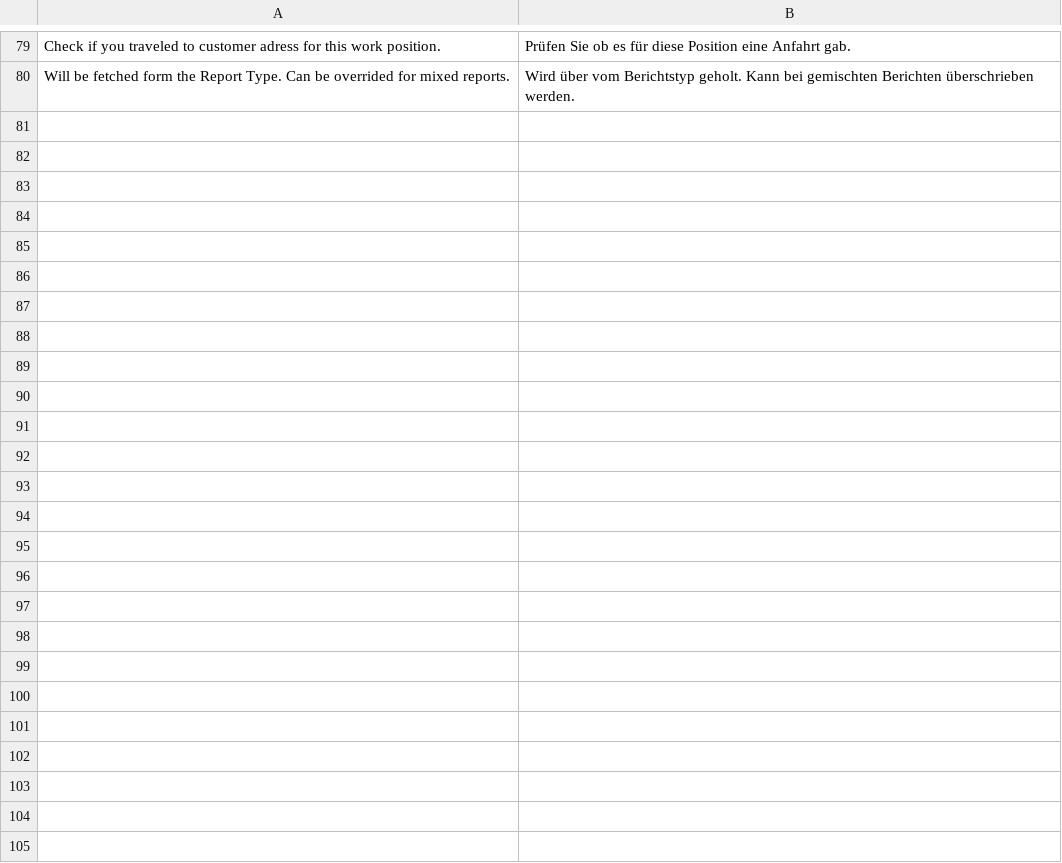
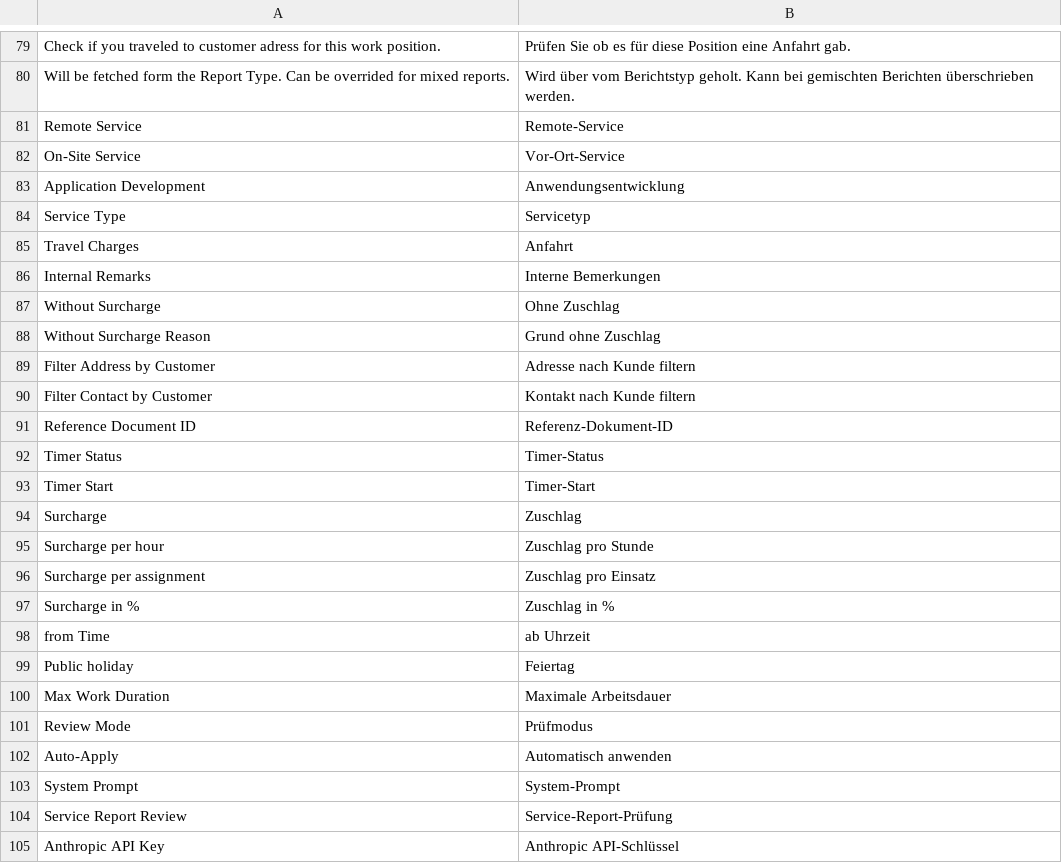
Before and after one commit to itsdaveit/fieldservice, a CSV file: fieldservice/translations/de.csv, drawn as a sheet; only a part is shown, gaps mark what is left out.

```diff
--- a/fieldservice/translations/de.csv
+++ b/fieldservice/translations/de.csv
@@ -80 +80,26 @@ Check if you traveled to customer adress for this work position., Prüfen Sie ob
 Will be fetched form the Report Type. Can be overrided for mixed reports., Wird über vom Berichtstyp geholt. Kann bei gemischten Berichten überschrieben werden.
+Remote Service,Remote-Service,
+On-Site Service,Vor-Ort-Service,
+Application Development,Anwendungsentwicklung,
+Service Type,Servicetyp,
+Travel Charges,Anfahrt,
+Internal Remarks,Interne Bemerkungen,
+Without Surcharge,Ohne Zuschlag,
+Without Surcharge Reason,Grund ohne Zuschlag,
+Filter Address by Customer,Adresse nach Kunde filtern,
+Filter Contact by Customer,Kontakt nach Kunde filtern,
+Reference Document ID,Referenz-Dokument-ID,
+Timer Status,Timer-Status,
+Timer Start,Timer-Start,
+Surcharge,Zuschlag,
+Surcharge per hour,Zuschlag pro Stunde,
+Surcharge per assignment,Zuschlag pro Einsatz,
+Surcharge in %,Zuschlag in %,
+from Time,ab Uhrzeit,
+Public holiday,Feiertag,
+Max Work Duration,Maximale Arbeitsdauer,
+Review Mode,Prüfmodus,
+Auto-Apply,Automatisch anwenden,
+System Prompt,System-Prompt,
+Service Report Review,Service-Report-Prüfung,
+Anthropic API Key,Anthropic API-Schlüssel,
```
